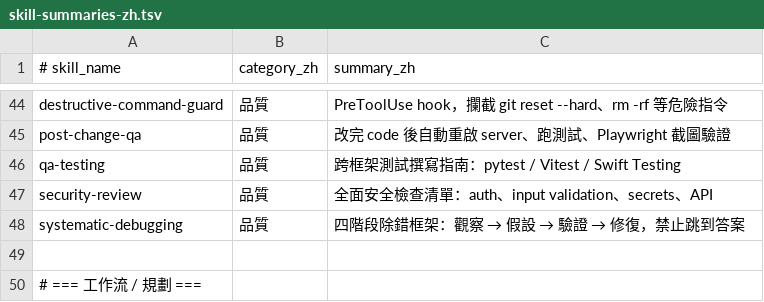
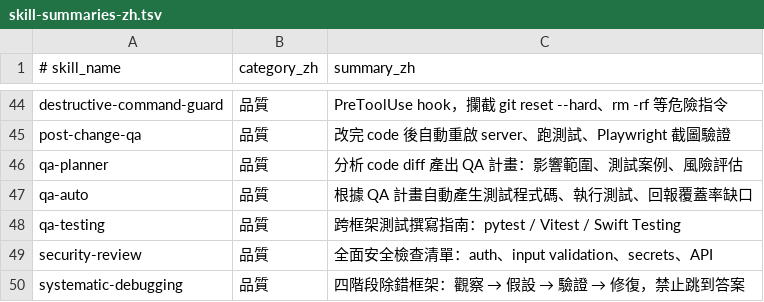
Before and after one commit to Jacktsai2785/rivendell, a TSV file: data/skill-summaries-zh.tsv, drawn as a sheet; only a part is shown, gaps mark what is left out; the shorter side is filled out with more unchanged rows; the diff names each change by its address in the sheet, - before the commit and + after, or states it on an @@ line.

```diff
--- a/data/skill-summaries-zh.tsv
+++ b/data/skill-summaries-zh.tsv
+row 46: qa-planner | 品質 | 分析 code diff 產出 QA 計畫：影響範圍、測試案例、風險評估
+row 47: qa-auto | 品質 | 根據 QA 計畫自動產生測試程式碼、執行測試、回報覆蓋率缺口
```
